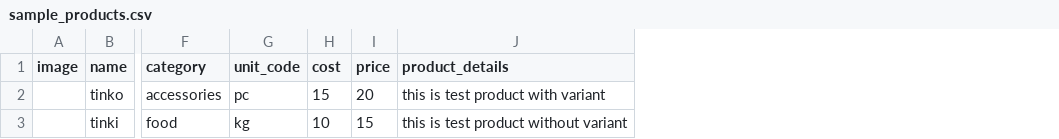
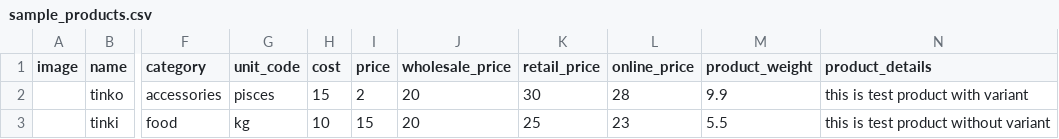
Before and after one commit to sadeeshaChiran/chu_lk_new-web, a CSV file: public/sample_file/sample_products.csv, drawn as a sheet; only a part is shown, gaps mark what is left out; the diff names each change by its address in the sheet, - before the commit and + after, or states it on an @@ line.

Commit message:
add price in import and add product list

```diff
--- a/public/sample_file/sample_products.csv
+++ b/public/sample_file/sample_products.csv
+column J (wholesale_price), rows 2-3: 20 | 20
+column K (retail_price), rows 2-3: 30 | 25
+column L (online_price), rows 2-3: 28 | 23
+column M (product_weight), rows 2-3: 9.9 | 5.5
-G2 (unit_code): pc
+G2 (unit_code): pisces
-I2 (price): 20
+I2 (price): 2
```
Also changed, not shown: 2 other files.
